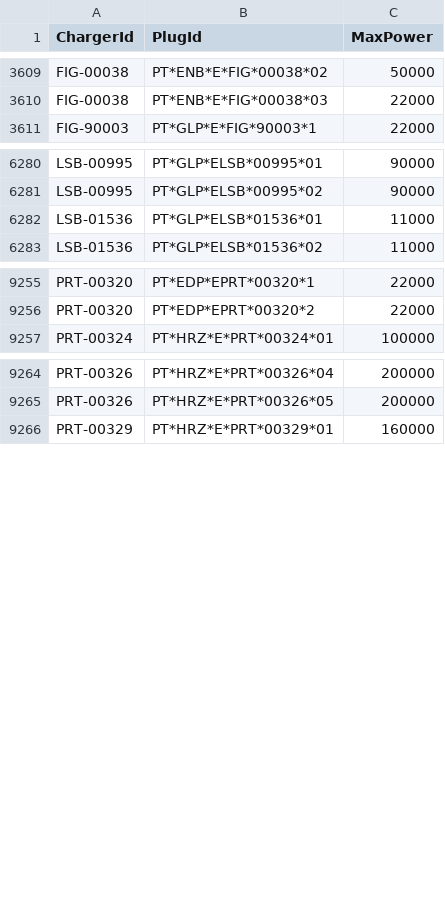
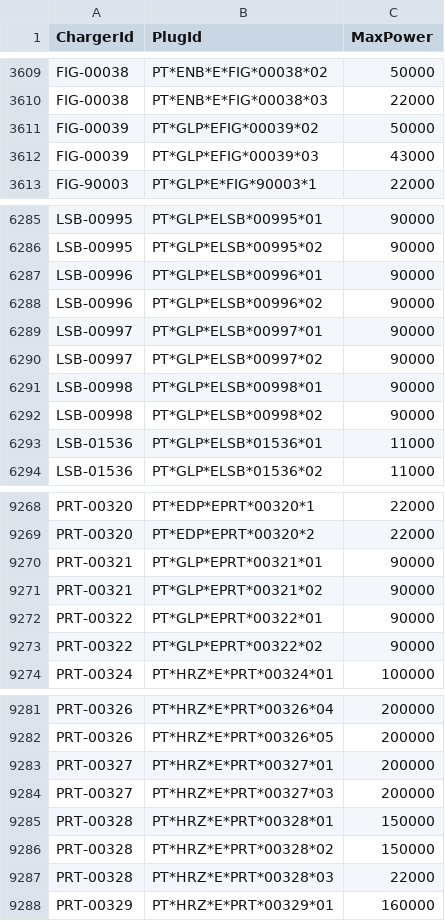
Before and after one commit to pmreis/emobility, a CSV file: data/outputs/PT_Plugs_NonChademo.csv, drawn as a sheet; only a part is shown, gaps mark what is left out; the diff covers the shown part only; the diff names each change by its address in the sheet, - before the commit and + after, or states it on an @@ line.

```diff
--- a/data/outputs/PT_Plugs_NonChademo.csv
+++ b/data/outputs/PT_Plugs_NonChademo.csv
+row 3611: FIG-00039 | PT*GLP*EFIG*00039*02 | 50000
+row 3612: FIG-00039 | PT*GLP*EFIG*00039*03 | 43000
+row 6287: LSB-00996 | PT*GLP*ELSB*00996*01 | 90000
+row 6288: LSB-00996 | PT*GLP*ELSB*00996*02 | 90000
+row 6289: LSB-00997 | PT*GLP*ELSB*00997*01 | 90000
+row 6290: LSB-00997 | PT*GLP*ELSB*00997*02 | 90000
+row 6291: LSB-00998 | PT*GLP*ELSB*00998*01 | 90000
+row 6292: LSB-00998 | PT*GLP*ELSB*00998*02 | 90000
+row 9270: PRT-00321 | PT*GLP*EPRT*00321*01 | 90000
+row 9271: PRT-00321 | PT*GLP*EPRT*00321*02 | 90000
+row 9272: PRT-00322 | PT*GLP*EPRT*00322*01 | 90000
+row 9273: PRT-00322 | PT*GLP*EPRT*00322*02 | 90000
+row 9283: PRT-00327 | PT*HRZ*E*PRT*00327*01 | 200000
+row 9284: PRT-00327 | PT*HRZ*E*PRT*00327*03 | 200000
+row 9285: PRT-00328 | PT*HRZ*E*PRT*00328*01 | 150000
+row 9286: PRT-00328 | PT*HRZ*E*PRT*00328*02 | 150000
+row 9287: PRT-00328 | PT*HRZ*E*PRT*00328*03 | 22000
```
Also changed, not shown: 11 added rows elsewhere in this file, data/outputs/PT_Chargers.csv, data/outputs/PT_Chargers_Per_Municipality.csv, 2 other files.
